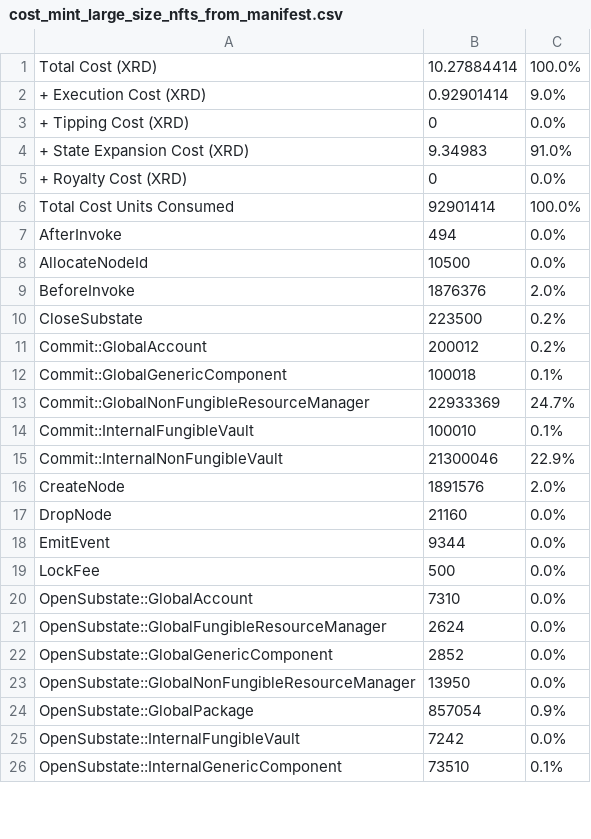
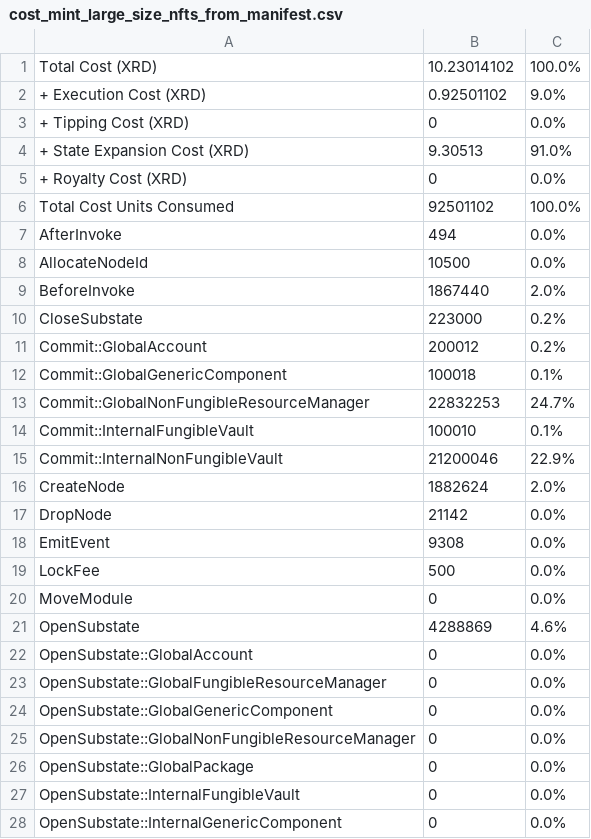
Before and after one commit to radixdlt/radixdlt-scrypto, a CSV file: radix-engine-tests/assets/cost_mint_large_size_nfts_from_manifest.csv, drawn as a sheet; only a part is shown; the diff covers the shown part only.

```diff
--- a/radix-engine-tests/assets/cost_mint_large_size_nfts_from_manifest.csv
+++ b/radix-engine-tests/assets/cost_mint_large_size_nfts_from_manifest.csv
@@ -1,26 +1,28 @@
-Total Cost (XRD)                                                           ,    10.27884414,    100.0%
-+ Execution Cost (XRD)                                                     ,     0.92901414,      9.0%
+Total Cost (XRD)                                                           ,    10.23014102,    100.0%
++ Execution Cost (XRD)                                                     ,     0.92501102,      9.0%
 + Tipping Cost (XRD)                                                       ,              0,      0.0%
-+ State Expansion Cost (XRD)                                               ,        9.34983,     91.0%
++ State Expansion Cost (XRD)                                               ,        9.30513,     91.0%
 + Royalty Cost (XRD)                                                       ,              0,      0.0%
-Total Cost Units Consumed                                                  ,       92901414,    100.0%
+Total Cost Units Consumed                                                  ,       92501102,    100.0%
 AfterInvoke                                                                ,            494,      0.0%
 AllocateNodeId                                                             ,          10500,      0.0%
-BeforeInvoke                                                               ,        1876376,      2.0%
-CloseSubstate                                                              ,         223500,      0.2%
+BeforeInvoke                                                               ,        1867440,      2.0%
+CloseSubstate                                                              ,         223000,      0.2%
 Commit::GlobalAccount                                                      ,         200012,      0.2%
 Commit::GlobalGenericComponent                                             ,         100018,      0.1%
-Commit::GlobalNonFungibleResourceManager                                   ,       22933369,     24.7%
+Commit::GlobalNonFungibleResourceManager                                   ,       22832253,     24.7%
 Commit::InternalFungibleVault                                              ,         100010,      0.1%
-Commit::InternalNonFungibleVault                                           ,       21300046,     22.9%
-CreateNode                                                                 ,        1891576,      2.0%
-DropNode                                                                   ,          21160,      0.0%
-EmitEvent                                                                  ,           9344,      0.0%
+Commit::InternalNonFungibleVault                                           ,       21200046,     22.9%
+CreateNode                                                                 ,        1882624,      2.0%
+DropNode                                                                   ,          21142,      0.0%
+EmitEvent                                                                  ,           9308,      0.0%
 LockFee                                                                    ,            500,      0.0%
-OpenSubstate::GlobalAccount                                                ,           7310,      0.0%
-OpenSubstate::GlobalFungibleResourceManager                                ,           2624,      0.0%
-OpenSubstate::GlobalGenericComponent                                       ,           2852,      0.0%
-OpenSubstate::GlobalNonFungibleResourceManager                             ,          13950,      0.0%
-OpenSubstate::GlobalPackage                                                ,         857054,      0.9%
-OpenSubstate::InternalFungibleVault                                        ,           7242,      0.0%
-OpenSubstate::InternalGenericComponent                                     ,          73510,      0.1%
+MoveModule                                                                 ,              0,      0.0%
+OpenSubstate                                                               ,        4288869,      4.6%
+OpenSubstate::GlobalAccount                                                ,              0,      0.0%
+OpenSubstate::GlobalFungibleResourceManager                                ,              0,      0.0%
+OpenSubstate::GlobalGenericComponent                                       ,              0,      0.0%
+OpenSubstate::GlobalNonFungibleResourceManager                             ,              0,      0.0%
+OpenSubstate::GlobalPackage                                                ,              0,      0.0%
+OpenSubstate::InternalFungibleVault                                        ,              0,      0.0%
+OpenSubstate::InternalGenericComponent                                     ,              0,      0.0%
```
Also changed, not shown: 1 removed row and 6 edited cells elsewhere in this file, radix-engine-tests/assets/cost_flash_loan.csv, radix-engine-tests/assets/cost_mint_small_size_nfts_from_manifest.csv, 23 other files.
